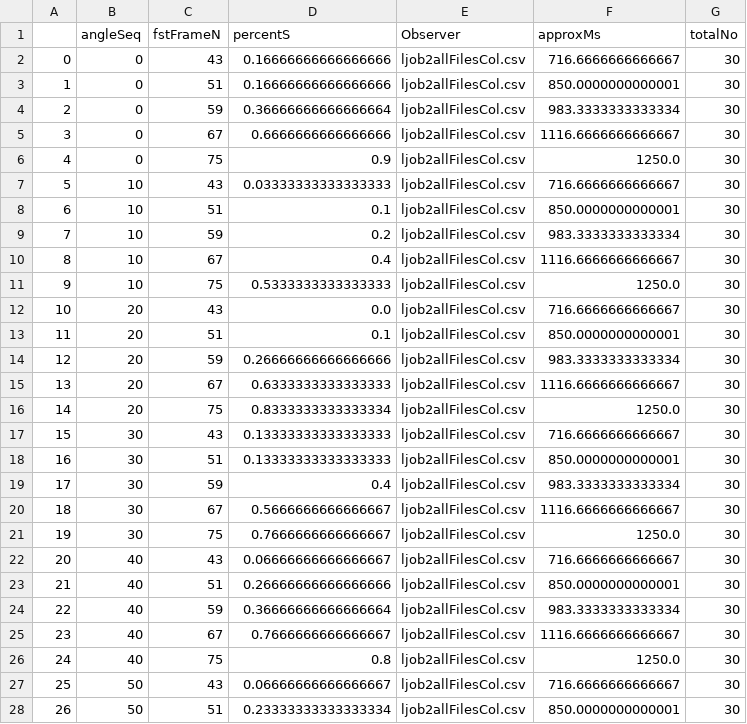
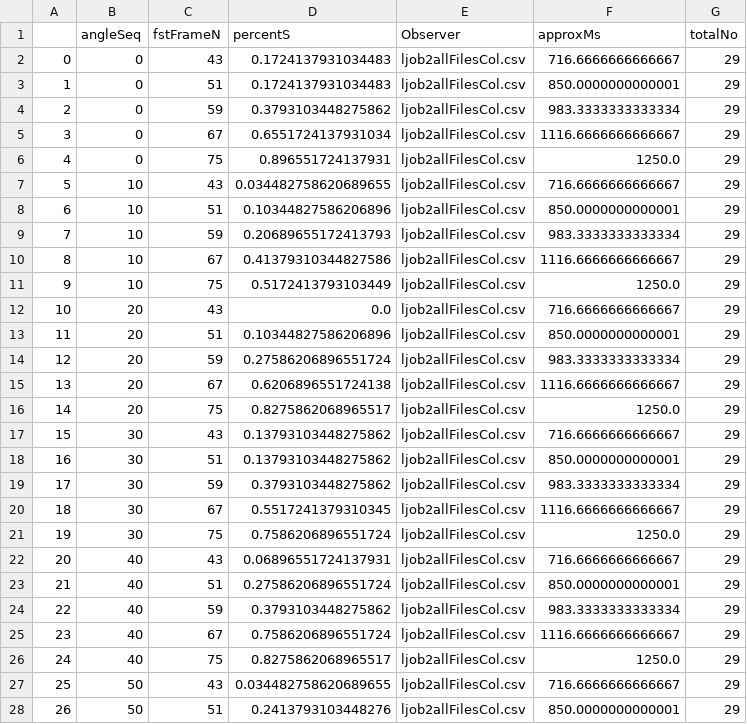
Before and after one commit to merrysc/nitesanal, a CSV file: ljob2/ljob2allFilesCol1st30_results.csv, drawn as a sheet; only a part is shown; the diff covers the shown part only.

```diff
--- a/ljob2/ljob2allFilesCol1st30_results.csv
+++ b/ljob2/ljob2allFilesCol1st30_results.csv
@@ -1,28 +1,28 @@
 ,angleSeq,fstFrameN,percentS,Observer,approxMs,totalNo
-0,0,43,0.16666666666666666,ljob2allFilesCol.csv,716.6666666666667,30
-1,0,51,0.16666666666666666,ljob2allFilesCol.csv,850.0000000000001,30
-2,0,59,0.36666666666666664,ljob2allFilesCol.csv,983.3333333333334,30
-3,0,67,0.6666666666666666,ljob2allFilesCol.csv,1116.6666666666667,30
-4,0,75,0.9,ljob2allFilesCol.csv,1250.0,30
-5,10,43,0.03333333333333333,ljob2allFilesCol.csv,716.6666666666667,30
-6,10,51,0.1,ljob2allFilesCol.csv,850.0000000000001,30
-7,10,59,0.2,ljob2allFilesCol.csv,983.3333333333334,30
-8,10,67,0.4,ljob2allFilesCol.csv,1116.6666666666667,30
-9,10,75,0.5333333333333333,ljob2allFilesCol.csv,1250.0,30
-10,20,43,0.0,ljob2allFilesCol.csv,716.6666666666667,30
-11,20,51,0.1,ljob2allFilesCol.csv,850.0000000000001,30
-12,20,59,0.26666666666666666,ljob2allFilesCol.csv,983.3333333333334,30
-13,20,67,0.6333333333333333,ljob2allFilesCol.csv,1116.6666666666667,30
-14,20,75,0.8333333333333334,ljob2allFilesCol.csv,1250.0,30
-15,30,43,0.13333333333333333,ljob2allFilesCol.csv,716.6666666666667,30
-16,30,51,0.13333333333333333,ljob2allFilesCol.csv,850.0000000000001,30
-17,30,59,0.4,ljob2allFilesCol.csv,983.3333333333334,30
-18,30,67,0.5666666666666667,ljob2allFilesCol.csv,1116.6666666666667,30
-19,30,75,0.7666666666666667,ljob2allFilesCol.csv,1250.0,30
-20,40,43,0.06666666666666667,ljob2allFilesCol.csv,716.6666666666667,30
-21,40,51,0.26666666666666666,ljob2allFilesCol.csv,850.0000000000001,30
-22,40,59,0.36666666666666664,ljob2allFilesCol.csv,983.3333333333334,30
-23,40,67,0.7666666666666667,ljob2allFilesCol.csv,1116.6666666666667,30
-24,40,75,0.8,ljob2allFilesCol.csv,1250.0,30
-25,50,43,0.06666666666666667,ljob2allFilesCol.csv,716.6666666666667,30
-26,50,51,0.23333333333333334,ljob2allFilesCol.csv,850.0000000000001,30
+0,0,43,0.1724137931034483,ljob2allFilesCol.csv,716.6666666666667,29
+1,0,51,0.1724137931034483,ljob2allFilesCol.csv,850.0000000000001,29
+2,0,59,0.3793103448275862,ljob2allFilesCol.csv,983.3333333333334,29
+3,0,67,0.6551724137931034,ljob2allFilesCol.csv,1116.6666666666667,29
+4,0,75,0.896551724137931,ljob2allFilesCol.csv,1250.0,29
+5,10,43,0.034482758620689655,ljob2allFilesCol.csv,716.6666666666667,29
+6,10,51,0.10344827586206896,ljob2allFilesCol.csv,850.0000000000001,29
+7,10,59,0.20689655172413793,ljob2allFilesCol.csv,983.3333333333334,29
+8,10,67,0.41379310344827586,ljob2allFilesCol.csv,1116.6666666666667,29
+9,10,75,0.5172413793103449,ljob2allFilesCol.csv,1250.0,29
+10,20,43,0.0,ljob2allFilesCol.csv,716.6666666666667,29
+11,20,51,0.10344827586206896,ljob2allFilesCol.csv,850.0000000000001,29
+12,20,59,0.27586206896551724,ljob2allFilesCol.csv,983.3333333333334,29
+13,20,67,0.6206896551724138,ljob2allFilesCol.csv,1116.6666666666667,29
+14,20,75,0.8275862068965517,ljob2allFilesCol.csv,1250.0,29
+15,30,43,0.13793103448275862,ljob2allFilesCol.csv,716.6666666666667,29
+16,30,51,0.13793103448275862,ljob2allFilesCol.csv,850.0000000000001,29
+17,30,59,0.3793103448275862,ljob2allFilesCol.csv,983.3333333333334,29
+18,30,67,0.5517241379310345,ljob2allFilesCol.csv,1116.6666666666667,29
+19,30,75,0.7586206896551724,ljob2allFilesCol.csv,1250.0,29
+20,40,43,0.06896551724137931,ljob2allFilesCol.csv,716.6666666666667,29
+21,40,51,0.27586206896551724,ljob2allFilesCol.csv,850.0000000000001,29
+22,40,59,0.3793103448275862,ljob2allFilesCol.csv,983.3333333333334,29
+23,40,67,0.7586206896551724,ljob2allFilesCol.csv,1116.6666666666667,29
+24,40,75,0.8275862068965517,ljob2allFilesCol.csv,1250.0,29
+25,50,43,0.034482758620689655,ljob2allFilesCol.csv,716.6666666666667,29
+26,50,51,0.2413793103448276,ljob2allFilesCol.csv,850.0000000000001,29
```
Also changed, not shown: 26 edited cells elsewhere in this file, ljob1And3/ljob1And3allFilesCol1st30_results.csv, ljob1And3/ljob1And3allFilesCol2nd30_results.csv, 17 other files.
